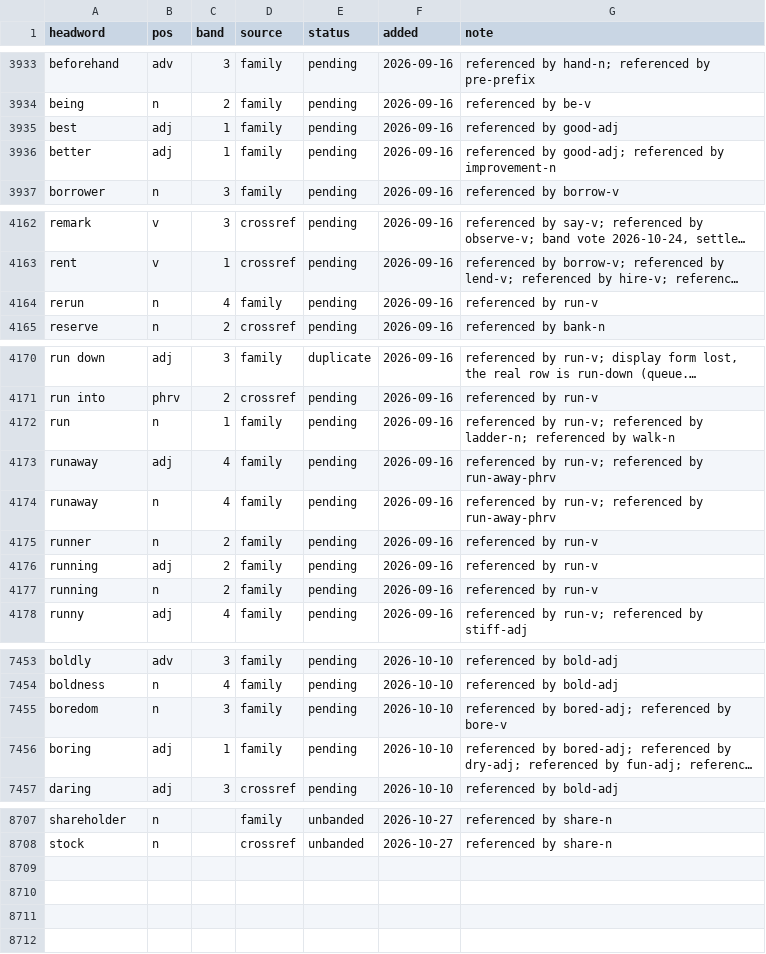
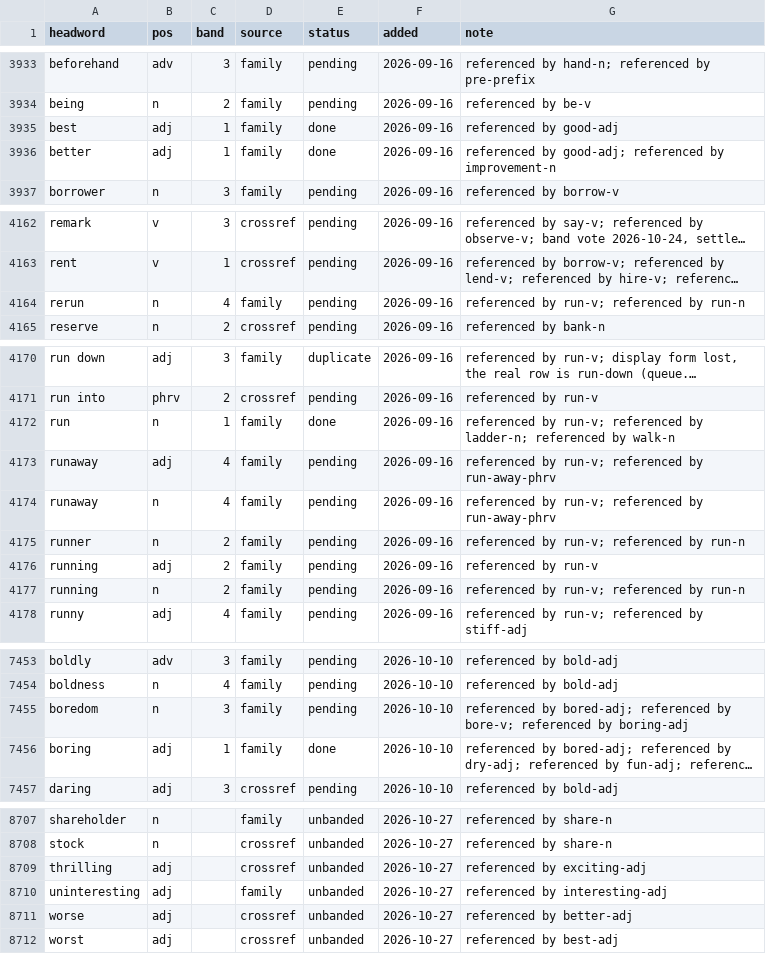
Before and after one commit to tkgally/eex-dict, a TSV file: headwords/queue.tsv, drawn as a sheet; only a part is shown, gaps mark what is left out; long unchanged cells end in …; the diff covers the shown part only; the diff names each change by its address in the sheet, - before the commit and + after, or states it on an @@ line.

```diff
--- a/headwords/queue.tsv
+++ b/headwords/queue.tsv
-E3935:E3936 (status): pending
+E3935:E3936 (status): done
-G4164 (note): referenced by run-v
+G4164 (note): referenced by run-v; referenced by run-n
-E4172 (status): pending
+E4172 (status): done
-G4175 (note): referenced by run-v
+G4175 (note): referenced by run-v; referenced by run-n
-G4177 (note): referenced by run-v
+G4177 (note): referenced by run-v; referenced by run-n
-G7455 (note): …referenced by bore-v
+G7455 (note): …referenced by bore-v; referenced by boring-adj
-E7456 (status): pending
+E7456 (status): done
+row 8709: thrilling | adj |  | crossref | unbanded | 2026-10-27 | referenced by exciting-adj
+row 8710: uninteresting | adj |  | family | unbanded | 2026-10-27 | referenced by interesting-adj
+row 8711: worse | adj |  | crossref | unbanded | 2026-10-27 | referenced by better-adj
+row 8712: worst | adj |  | crossref | unbanded | 2026-10-27 | referenced by best-adj
```
Also changed, not shown: 9 edited cells elsewhere in this file, 28 other files.
